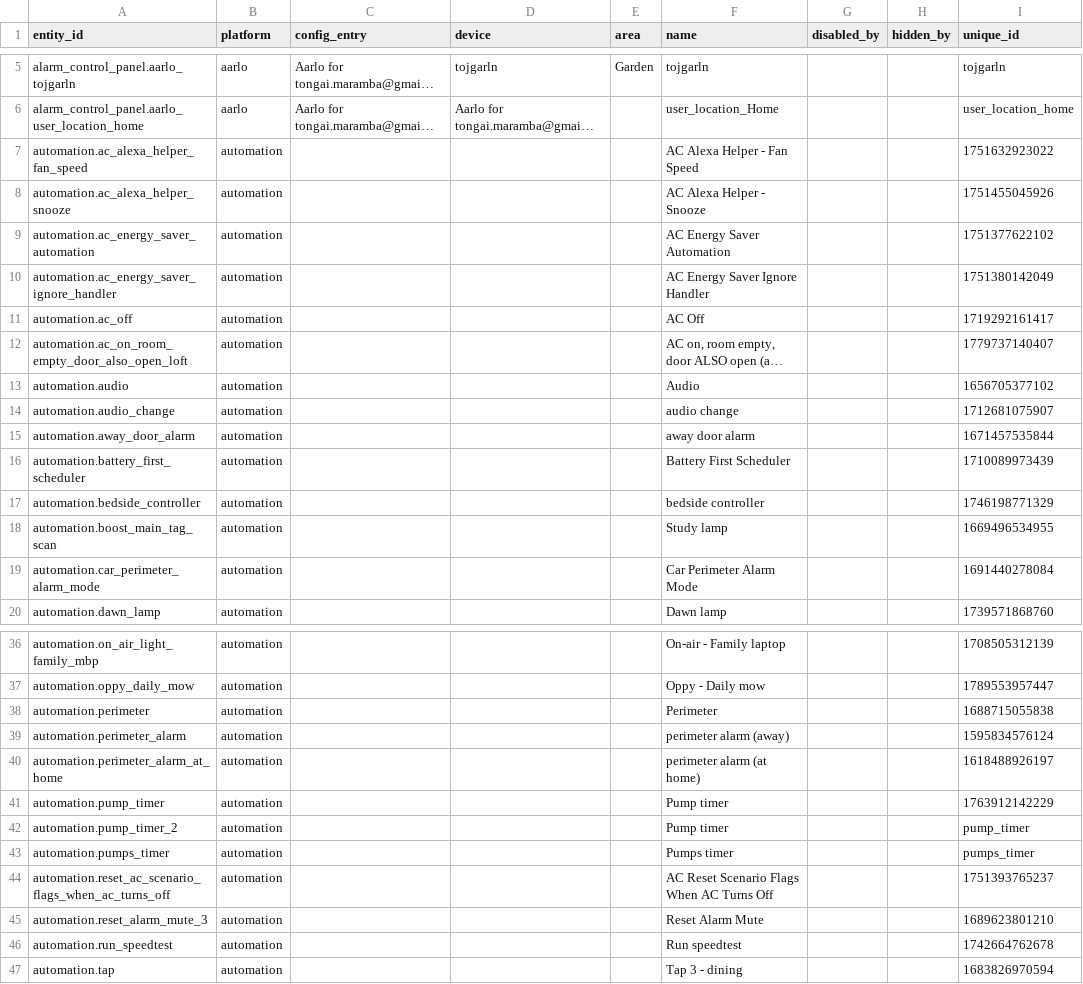
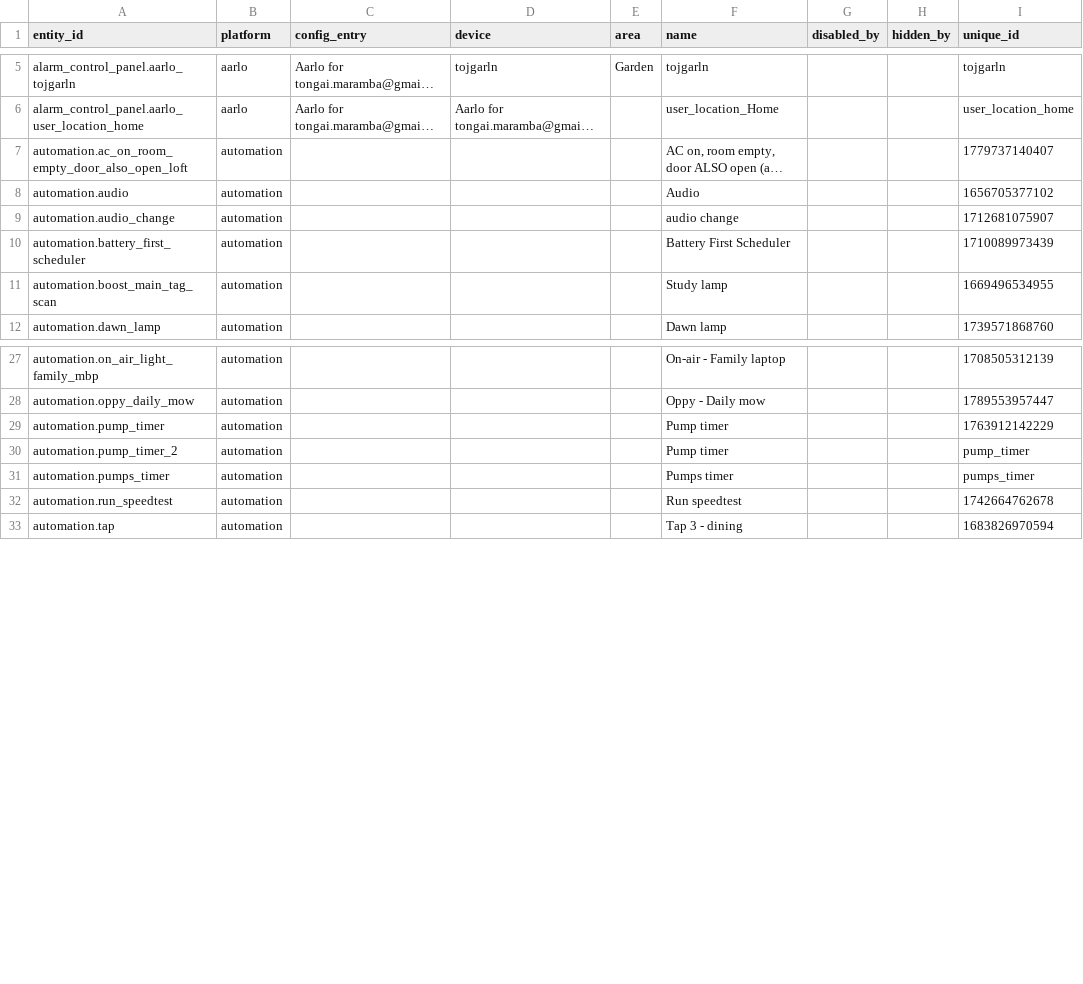
Before and after one commit to tongaimaramba/ha-config, a TSV file: hosts/pamba/digest/entities.tsv, drawn as a sheet; only a part is shown, gaps mark what is left out; long unchanged cells end in …; removed rows and columns are numbered as before the commit, all else as after; the diff covers the shown part only; the diff names each change by its address in the sheet, - before the commit and + after, or states it on an @@ line.

Commit message:
auto: pamba snapshot 2026-10-28T17:48:22+00:00 (via repo_sync.sh, uncommitted push)

```diff
--- a/hosts/pamba/digest/entities.tsv
+++ b/hosts/pamba/digest/entities.tsv
-row 7: automation.ac_alexa_helper_fan_speed | automation |  |  |  | AC Alexa Helper - Fan Speed |  |  | 1751632923022
-row 8: automation.ac_alexa_helper_snooze | automation |  |  |  | AC Alexa Helper - Snooze |  |  | 1751455045926
-row 9: automation.ac_energy_saver_automation | automation |  |  |  | AC Energy Saver Automation |  |  | 1751377622102
-row 10: automation.ac_energy_saver_ignore_handler | automation |  |  |  | AC Energy Saver Ignore Handler |  |  | 1751380142049
-row 11: automation.ac_off | automation |  |  |  | AC Off |  |  | 1719292161417
-row 15: automation.away_door_alarm | automation |  |  |  | away door alarm |  |  | 1671457535844
-row 17: automation.bedside_controller | automation |  |  |  | bedside controller |  |  | 1746198771329
-row 19: automation.car_perimeter_alarm_mode | automation |  |  |  | Car Perimeter Alarm Mode |  |  | 1691440278084
-row 38: automation.perimeter | automation |  |  |  | Perimeter |  |  | 1688715055838
-row 39: automation.perimeter_alarm | automation |  |  |  | perimeter alarm (away) |  |  | 1595834576124
-row 40: automation.perimeter_alarm_at_home | automation |  |  |  | perimeter alarm (at home) |  |  | 1618488926197
-row 44: automation.reset_ac_scenario_flags_when_ac_turns_off | automation |  |  |  | AC Reset Scenario Flags When AC Turns Off |  |  | 1751393765237
-row 45: automation.reset_alarm_mute_3 | automation |  |  |  | Reset Alarm Mute |  |  | 1689623801210
```
Also changed, not shown: 1 added row and 4 removed rows elsewhere in this file, hosts/pamba/digest/devices.tsv, hosts/pamba/meta/manifest.tsv, 18 other files.
